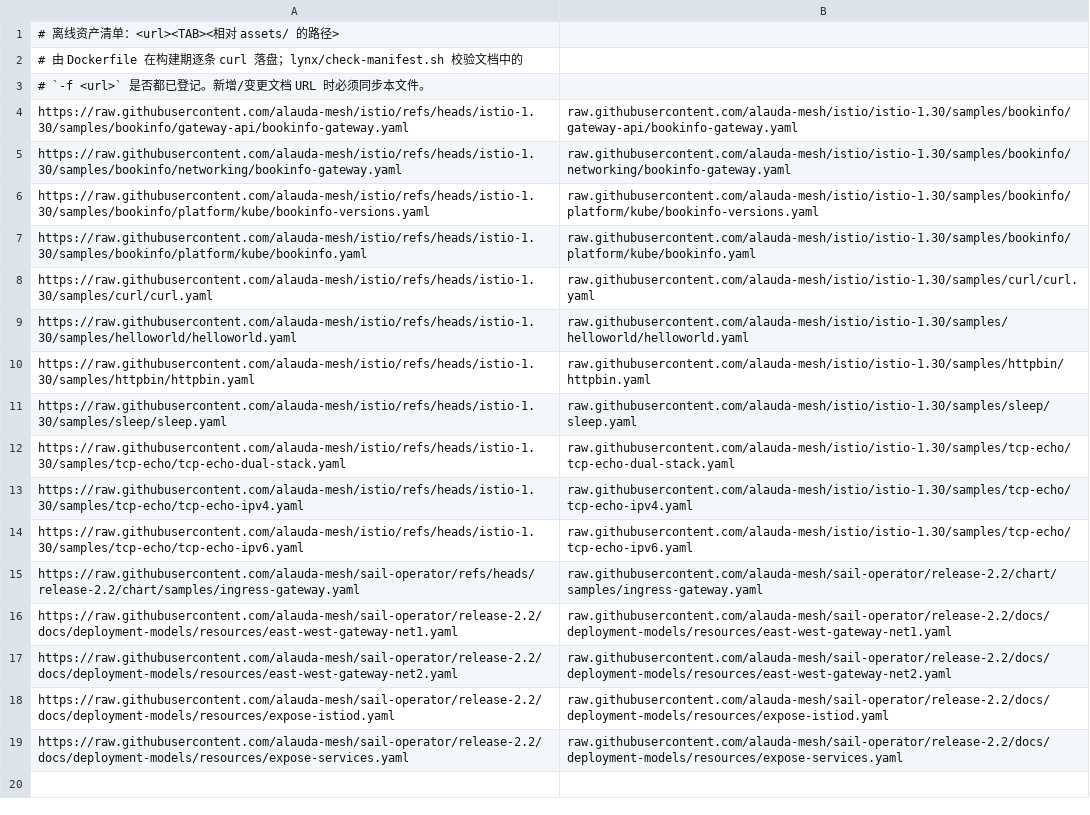
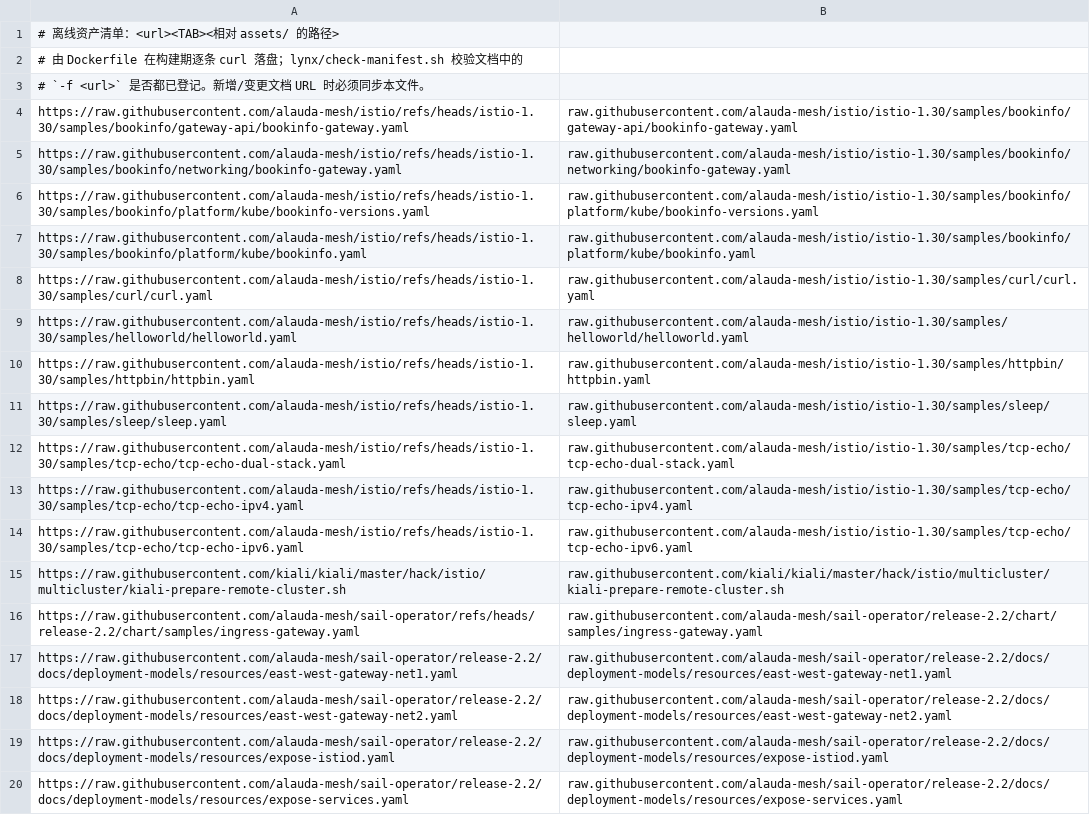
Before and after one commit to alauda/docs-runme-tests, a TSV file: lynx/assets-manifest.tsv, drawn as a sheet; the diff names each change by its address in the sheet, - before the commit and + after, or states it on an @@ line.

Commit message:
feat(mesh): 支持按集群执行文档测试，编排加入 Kiali 多集群用例
- run.sh 的 --cluster 扩展到 --file 模式：取第一个作为测试执行的目标集群，
  由新增的 select_test_context 派生一份 merged.yaml 副本改写 current-context
  （不动原文件，全部 context 保留，多集群文档的 --context 仍可用）
- assets.sh 新增 rewrite_urls_to_file_assets / runme_run_curl_with_assets：
  curl 下载块的 URL 改写成 file:// 本地地址（curl 不认裸路径），供离线环境使用
- 登记 kiali-prepare-remote-cluster.sh 到离线资产清单；check-manifest.sh 同时
  提取以 .sh 结尾的 URL，使这类下载块也纳入校验
- project.sh 新增 maybe_gen_sample_traffic：在两个集群的 sample/sleep 里各起一个
  后台循环访问 helloworld，开关 AUTO_GEN_SAMPLE_TRAFFIC 默认继承
  AUTO_GEN_BOOKINFO_TRAFFIC，dailybuild 无需改模板
- kiali-monitoring.sh 的流量生成按命名空间里的示例应用分流：bookinfo 用 ratings、
  多集群 sample 用 sleep，前置检查同步放开
- run-mesh-all.sh：Case 6/7 加入 metrics-and-mesh（两个集群各一遍）、kiali
  （KIALI_VERIFY_NAMESPACE=sample）、install-kiali-in-multi-cluster-mesh 装卸与
  Kiali 卸载；Case 3/5 的 metrics-and-mesh 改成 --no-cleanup + --cleanup-only
- 登记 case_id ASM-DOC-033，同步 test-catalog / configuration / usage / dailybuild
- docs-refs.tsv 的 MESH_DOCS_REF 暂指文档特性分支，文档 PR 合入后改回 release-2.2

```diff
--- a/lynx/assets-manifest.tsv
+++ b/lynx/assets-manifest.tsv
+row 15: https://raw.githubusercontent.com/kiali/kiali/master/hack/istio/multicluster/kiali-prepare-remote-cluster.sh | raw.githubusercontent.com/kiali/kiali/master/hack/istio/multicluster/kiali-prepare-remote-cluster.sh
```
Also changed, not shown: lynx/case-ids.tsv, lynx/docs-refs.tsv, 12 other files.
